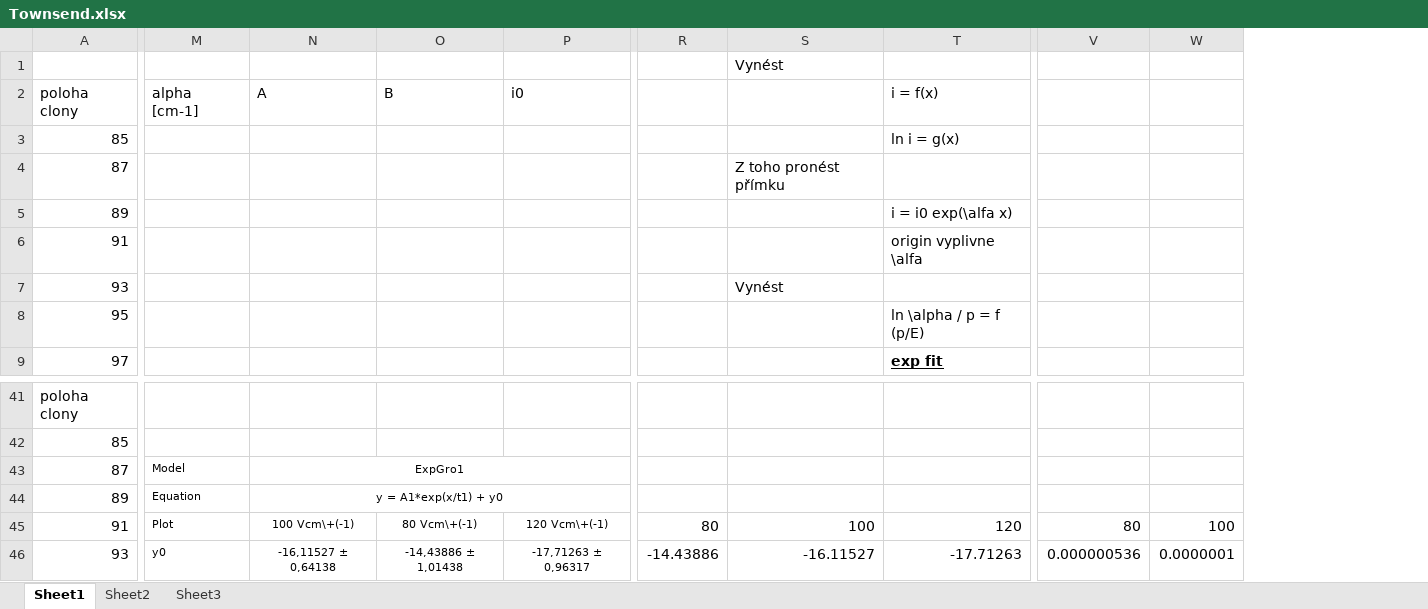
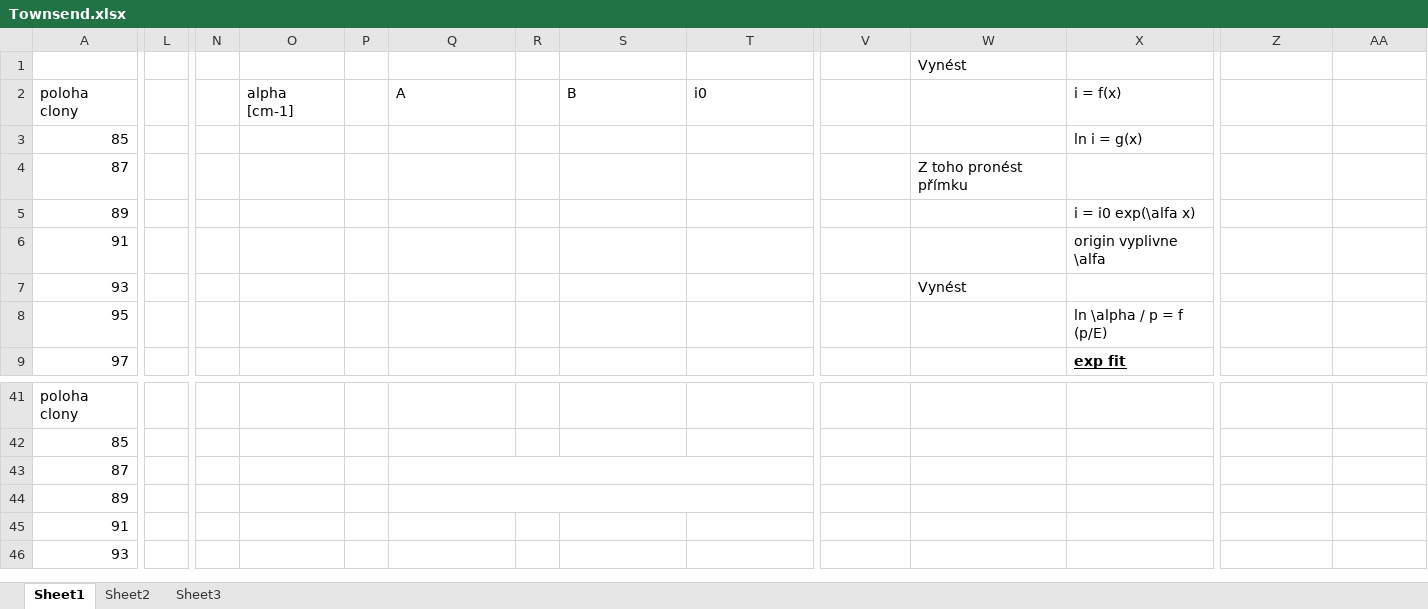
Before and after one commit to Raay473667/PraktikaPlazma, an Excel workbook: 01_Townsend/data/Townsend.xlsx, sheet Sheet1, drawn as a sheet; only a part is shown, gaps mark what is left out; values as stored, in another font and other column widths than the file's, no borders; addresses are those after the commit; the diff covers the shown part only; the diff names each change by its address in the sheet, - before the commit and + after, or states it on an @@ line.

```diff
--- a/01_Townsend/data/Townsend.xlsx (sheet Sheet1)
+++ b/01_Townsend/data/Townsend.xlsx (sheet Sheet1)
+column L, empty
+column N, empty
+column P, empty
+column R, empty
-O43 (alpha [cm-1]): Model
+O43 (alpha [cm-1]): (empty)
-Q43 (A): ExpGro1
+Q43 (A): (empty)
-O44 (alpha [cm-1]): Equation
+O44 (alpha [cm-1]): (empty)
-Q44 (A): y = A1*exp(x/t1) + y0
+Q44 (A): (empty)
-O45 (alpha [cm-1]): Plot
+O45 (alpha [cm-1]): (empty)
-Q45 (A): 100 Vcm\+(-1)
+Q45 (A): (empty)
-S45 (B): 80 Vcm\+(-1)
+S45 (B): (empty)
-T45 (i0): 120 Vcm\+(-1)
+T45 (i0): (empty)
-V45: 80
+V45: (empty)
-W45: 100
+W45: (empty)
-X45 (i = f(x)): 120
+X45 (i = f(x)): (empty)
-Z45: 80
+Z45: (empty)
-AA45: 100
+AA45: (empty)
-O46 (alpha [cm-1]): y0
+O46 (alpha [cm-1]): (empty)
-Q46 (A): -16,11527 ± 0,64138
+Q46 (A): (empty)
-S46 (B): -14,43886 ± 1,01438
+S46 (B): (empty)
-T46 (i0): -17,71263 ± 0,96317
+T46 (i0): (empty)
-V46: -14.43886
+V46: (empty)
-W46: -16.11527
+W46: (empty)
-X46 (i = f(x)): -17.71263
+X46 (i = f(x)): (empty)
-Z46: 0.000000536
+Z46: (empty)
-AA46: 0.0000001
+AA46: (empty)
```
Also changed, not shown: 27 added rows, 1 removed row and 85 edited cells elsewhere in this sheet, formulas that keep their value, 4 other files.
